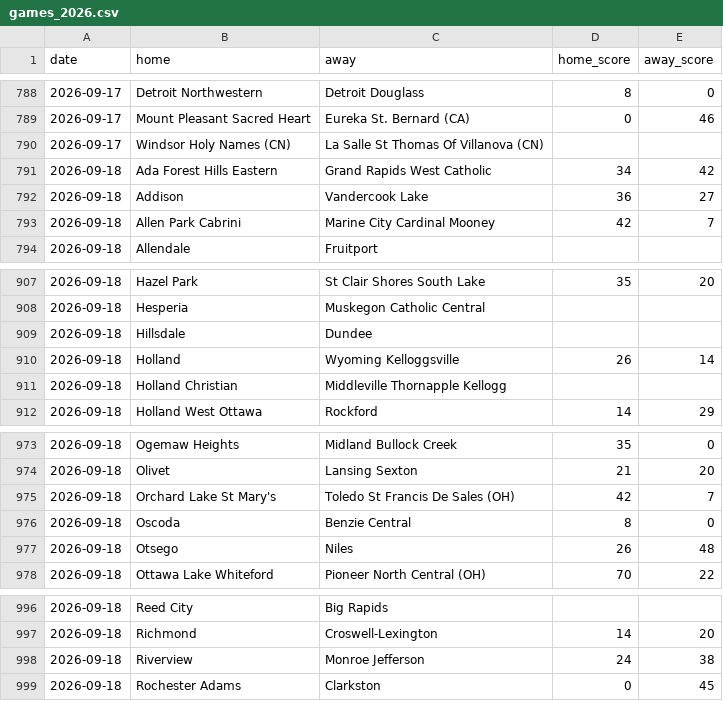
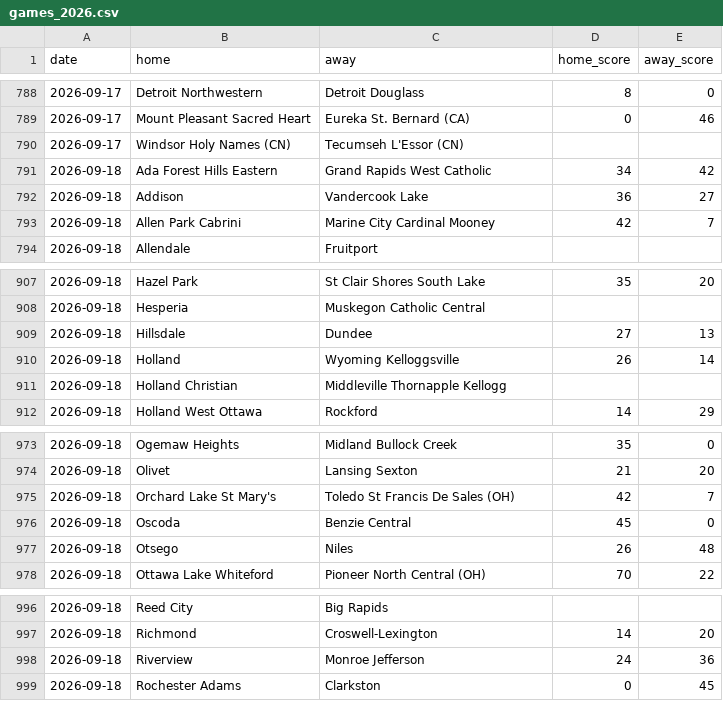
Before and after one commit to YutongHanOfficial/mi-football-predictor, a CSV file: games_2026.csv, drawn as a sheet; only a part is shown, gaps mark what is left out; the diff covers the shown part only.

```diff
--- a/games_2026.csv
+++ b/games_2026.csv
@@ -789,3 +789,3 @@ date,home,away,home_score,away_score
 2026-09-17,Mount Pleasant Sacred Heart,Eureka St. Bernard (CA),0,46
-2026-09-17,Windsor Holy Names (CN),La Salle St Thomas Of Villanova (CN),,
+2026-09-17,Windsor Holy Names (CN),Tecumseh L'Essor (CN),,
 2026-09-18,Ada Forest Hills Eastern,Grand Rapids West Catholic,34,42
@@ -908,3 +908,3 @@ date,home,away,home_score,away_score
 2026-09-18,Hesperia,Muskegon Catholic Central,,
-2026-09-18,Hillsdale,Dundee,,
+2026-09-18,Hillsdale,Dundee,27,13
 2026-09-18,Holland,Wyoming Kelloggsville,26,14
@@ -975,3 +975,3 @@ date,home,away,home_score,away_score
 2026-09-18,Orchard Lake St Mary's,Toledo St Francis De Sales (OH),42,7
-2026-09-18,Oscoda,Benzie Central,8,0
+2026-09-18,Oscoda,Benzie Central,45,0
 2026-09-18,Otsego,Niles,26,48
@@ -997,3 +997,3 @@ date,home,away,home_score,away_score
 2026-09-18,Richmond,Croswell-Lexington,14,20
-2026-09-18,Riverview,Monroe Jefferson,24,38
+2026-09-18,Riverview,Monroe Jefferson,24,36
 2026-09-18,Rochester Adams,Clarkston,0,45
```
Also changed, not shown: 1 added row, 2 removed rows and 28 edited cells elsewhere in this file.
